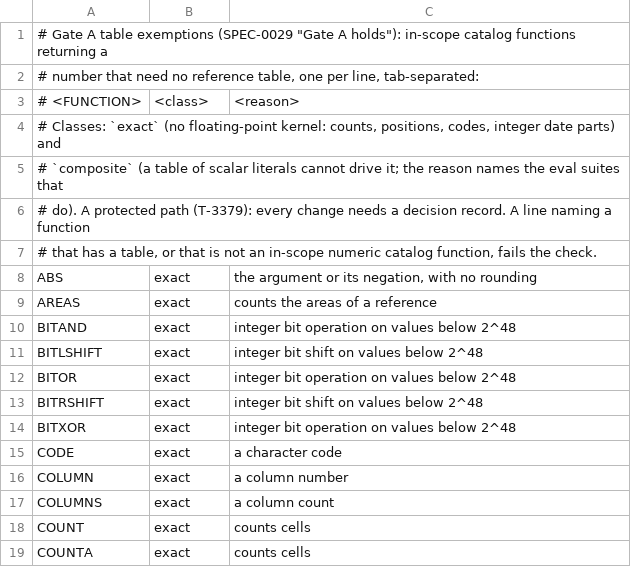
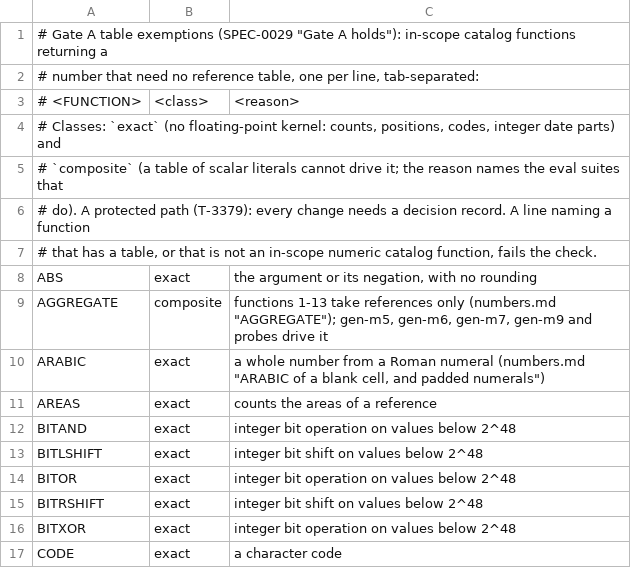
Before and after one commit to steveash/rustsheet, a TSV file: eval/accuracy/exempt.tsv, drawn as a sheet; only a part is shown; the shorter side is filled out with more unchanged rows; the diff covers the shown part only; the diff names each change by its address in the sheet, - before the commit and + after, or states it on an @@ line.

```diff
--- a/eval/accuracy/exempt.tsv
+++ b/eval/accuracy/exempt.tsv
+row 9: AGGREGATE | composite | functions 1-13 take references only (numbers.md "AGGREGATE"); gen-m5, gen-m6, gen-m7, gen-m9 and probes drive it
+row 10: ARABIC | exact | a whole number from a Roman numeral (numbers.md "ARABIC of a blank cell, and padded numerals")
```
Also changed, not shown: 27 added rows elsewhere in this file, 13 other files.
